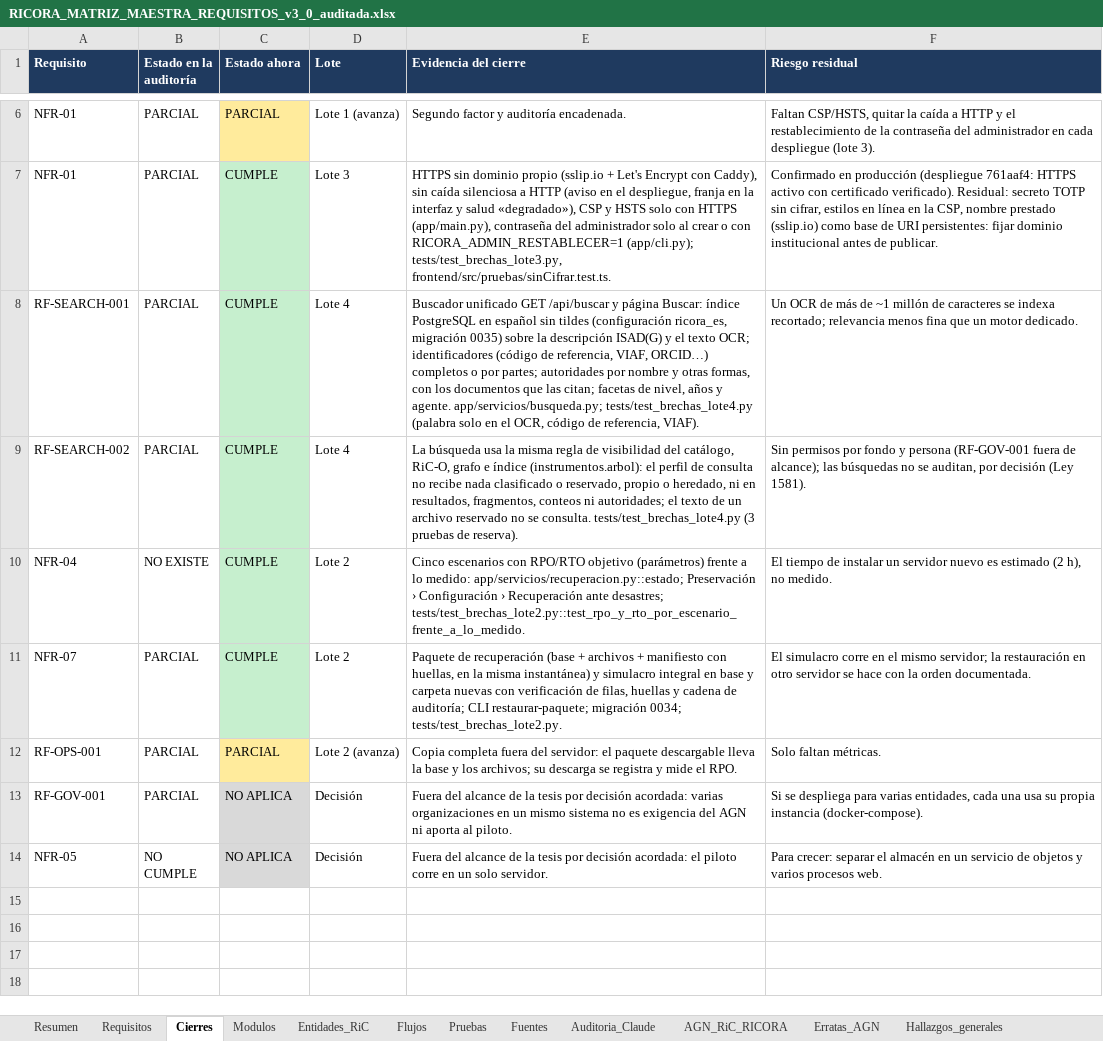
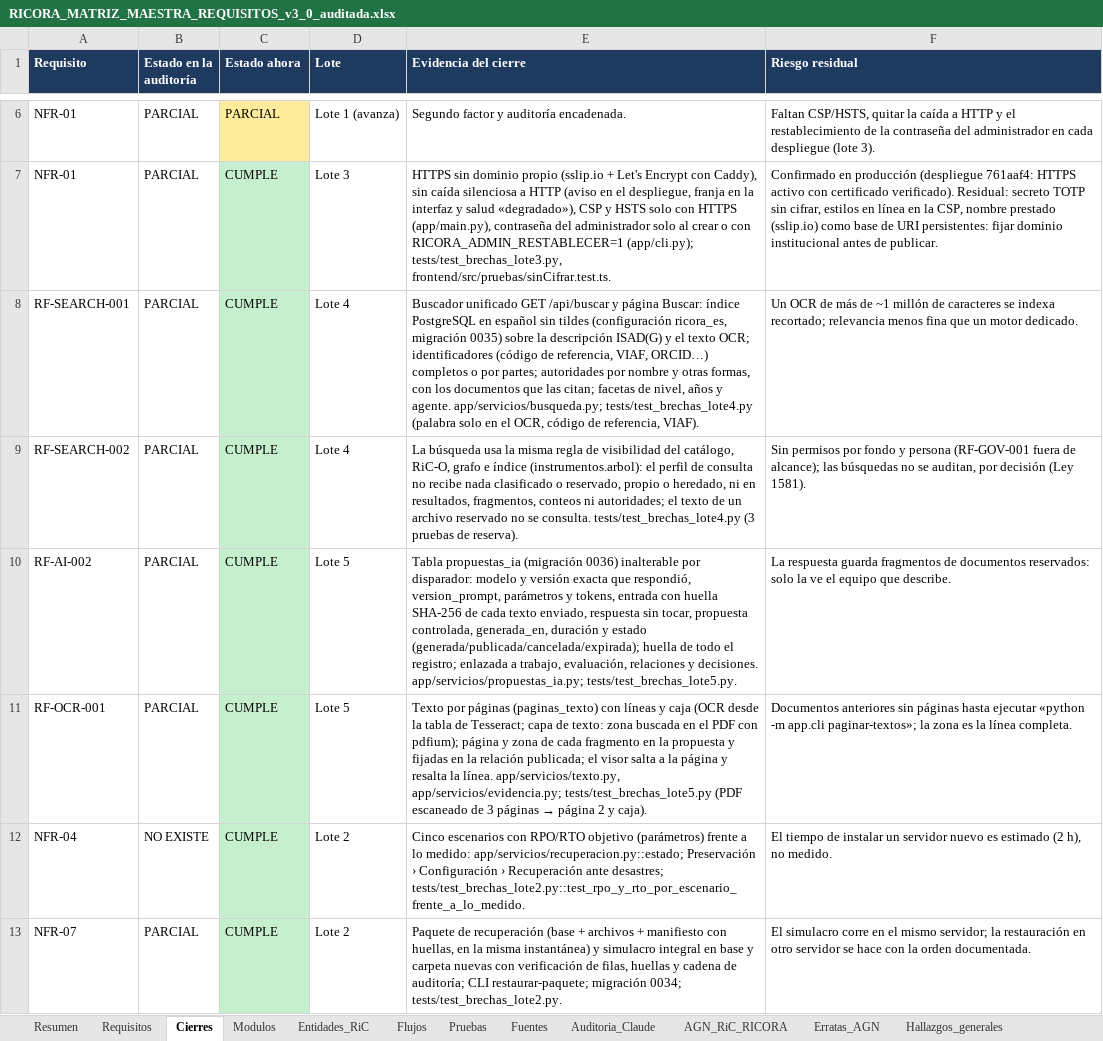
Before and after one commit to marlinmartinezcordoba-art/Tesis, an Excel workbook: documentacion/RICORA_MATRIZ_MAESTRA_REQUISITOS_v3_0_auditada.xlsx, sheet Cierres, drawn as a sheet; only a part is shown, gaps mark what is left out; the shorter side is filled out with more unchanged rows; values as stored, in another font and other column widths than the file's, no borders; the diff names each change by its address in the sheet, - before the commit and + after, or states it on an @@ line.

```diff
--- a/documentacion/RICORA_MATRIZ_MAESTRA_REQUISITOS_v3_0_auditada.xlsx (sheet Cierres)
+++ b/documentacion/RICORA_MATRIZ_MAESTRA_REQUISITOS_v3_0_auditada.xlsx (sheet Cierres)
+row 10: RF-AI-002 | PARCIAL | CUMPLE | Lote 5 | Tabla propuestas_ia (migración 0036) inalterable por disparador: modelo y versión exacta que respondió, version_prompt, parámetros y tokens, entrada con huella SHA-256 de cada texto enviado, respuesta sin tocar, propuesta controlada, generada_en, duración y estado (generada/publicada/cancelada/expirada); huella de todo el registro; enlazada a trabajo, evaluación, relaciones y decisiones. app/servicios/propuestas_ia.py; tests/test_brechas_lote5.py. | La respuesta guarda fragmentos de documentos reservados: solo la ve el equipo que describe.
+row 11: RF-OCR-001 | PARCIAL | CUMPLE | Lote 5 | Texto por páginas (paginas_texto) con líneas y caja (OCR desde la tabla de Tesseract; capa de texto: zona buscada en el PDF con pdfium); página y zona de cada fragmento en la propuesta y fijadas en la relación publicada; el visor salta a la página y resalta la línea. app/servicios/texto.py, app/servicios/evidencia.py; tests/test_brechas_lote5.py (PDF escaneado de 3 páginas → página 2 y caja). | Documentos anteriores sin páginas hasta ejecutar «python -m app.cli paginar-textos»; la zona es la línea completa.
```
Also changed, not shown: sheet Auditoria_Claude, sheet Requisitos, sheet Resumen, 22 other files.
